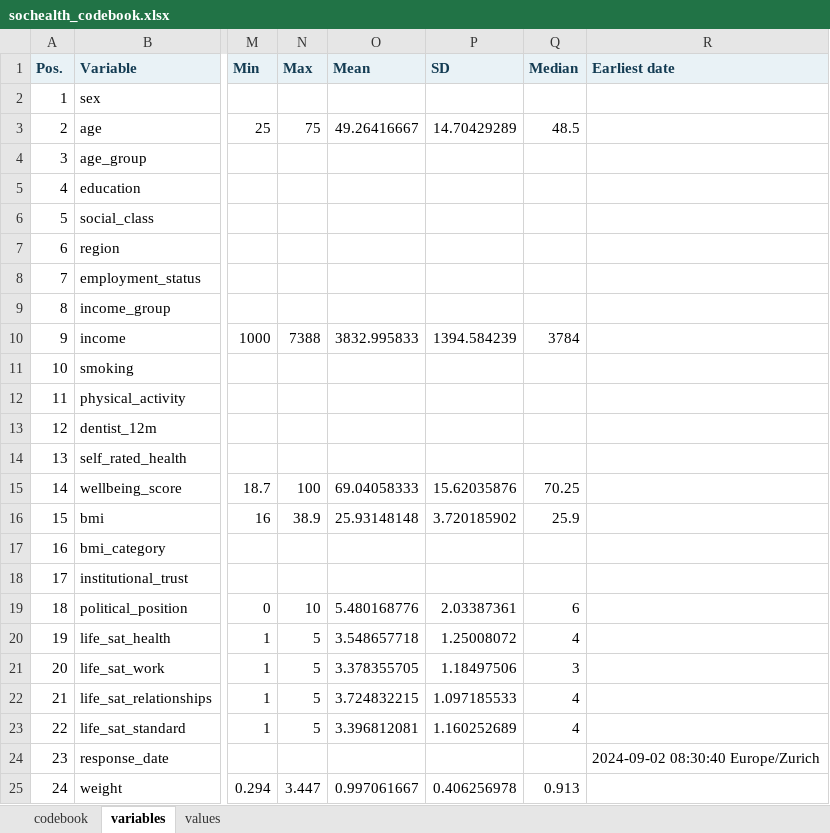
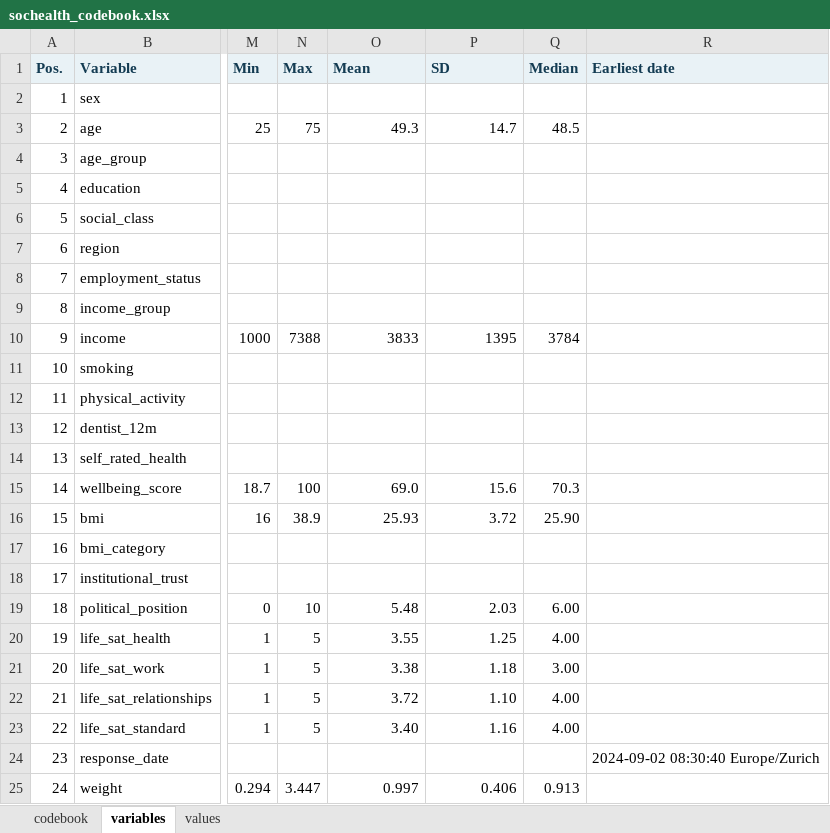
Before and after one commit to amaltawfik/spicy, an Excel workbook: pkgdown/assets/codebook/sochealth_codebook.xlsx, sheet variables, drawn as a sheet; only a part is shown, gaps mark what is left out; values as stored, in another font and other column widths than the file's, no borders; the diff names each change by its address in the sheet, - before the commit and + after, or states it on an @@ line.

Commit message:
code_book(): the Excel workbook reviewed, `position` in values, the running head echoes the cover
Excel: the notes wrap in a wide Value column; in `variables` the
position, name and label stay in view; every sheet prints in landscape
fitted to the page width with its header row repeated; the mean, SD and
median carry a number format at the precision of the PDF, and the
column widths come from the numbers as displayed. The columns are always
the same, empty when they do not apply. `values` gains `position`, in
the object and in the workbook. The running head of the PDF sets the
word Codebook in spaced capitals, as the cover does. The cover takes the
width of the README.

```diff
--- a/pkgdown/assets/codebook/sochealth_codebook.xlsx (sheet variables)
+++ b/pkgdown/assets/codebook/sochealth_codebook.xlsx (sheet variables)
-O3 (Mean): 49.26416667
+O3 (Mean): 49.3
-P3 (SD): 14.70429289
+P3 (SD): 14.7
-O10 (Mean): 3832.995833
+O10 (Mean): 3833
-P10 (SD): 1394.584239
+P10 (SD): 1395
-O15 (Mean): 69.04058333
+O15 (Mean): 69.0
-P15 (SD): 15.62035876
+P15 (SD): 15.6
-Q15 (Median): 70.25
+Q15 (Median): 70.3
-O16 (Mean): 25.93148148
+O16 (Mean): 25.93
-P16 (SD): 3.720185902
+P16 (SD): 3.72
-Q16 (Median): 25.9
+Q16 (Median): 25.90
-O19 (Mean): 5.480168776
+O19 (Mean): 5.48
-P19 (SD): 2.03387361
+P19 (SD): 2.03
-Q19 (Median): 6
+Q19 (Median): 6.00
-O20 (Mean): 3.548657718
+O20 (Mean): 3.55
-P20 (SD): 1.25008072
+P20 (SD): 1.25
-Q20 (Median): 4
+Q20 (Median): 4.00
-O21 (Mean): 3.378355705
+O21 (Mean): 3.38
-P21 (SD): 1.18497506
+P21 (SD): 1.18
-Q21 (Median): 3
+Q21 (Median): 3.00
-O22 (Mean): 3.724832215
+O22 (Mean): 3.72
-P22 (SD): 1.097185533
+P22 (SD): 1.10
-Q22:Q23 (Median): 4
+Q22:Q23 (Median): 4.00
-O23 (Mean): 3.396812081
+O23 (Mean): 3.40
-P23 (SD): 1.160252689
+P23 (SD): 1.16
-O25 (Mean): 0.997061667
+O25 (Mean): 0.997
-P25 (SD): 0.406256978
+P25 (SD): 0.406
```
Also changed, not shown: sheet values, sheet codebook, 13 other files.
